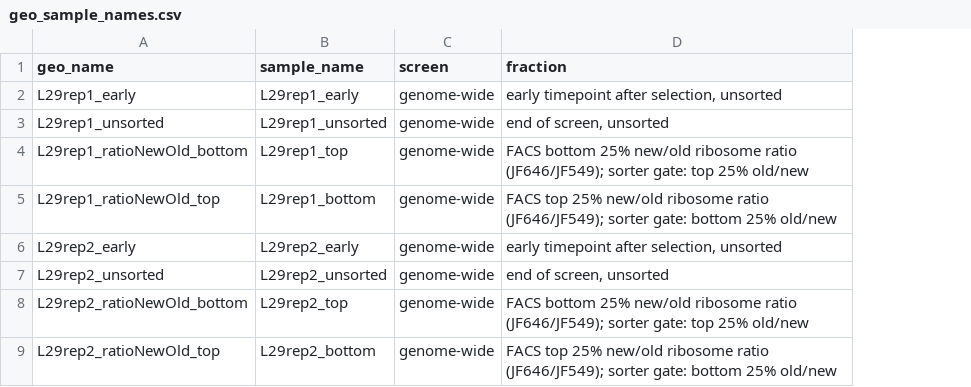
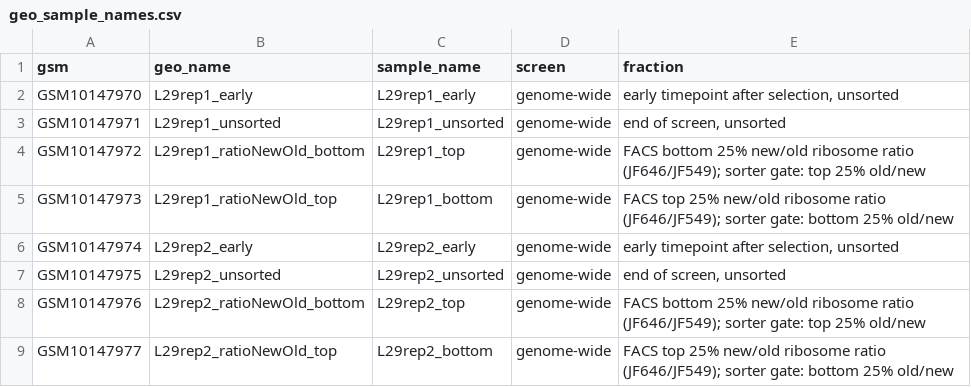
Before and after one commit to zebulonlevine/TLSD_discovery, a CSV file: crispr_screens/pipeline/geo_sample_names.csv, drawn as a sheet; only a part is shown; the diff names each change by its address in the sheet, - before the commit and + after, or states it on an @@ line.

```diff
--- a/crispr_screens/pipeline/geo_sample_names.csv
+++ b/crispr_screens/pipeline/geo_sample_names.csv
+column A (gsm), rows 2-9: GSM10147970 | GSM10147971 | GSM10147972 | GSM10147973 | GSM10147974 | GSM10147975 | GSM10147976 | GSM10147977
```
Also changed, not shown: 3 other files.
